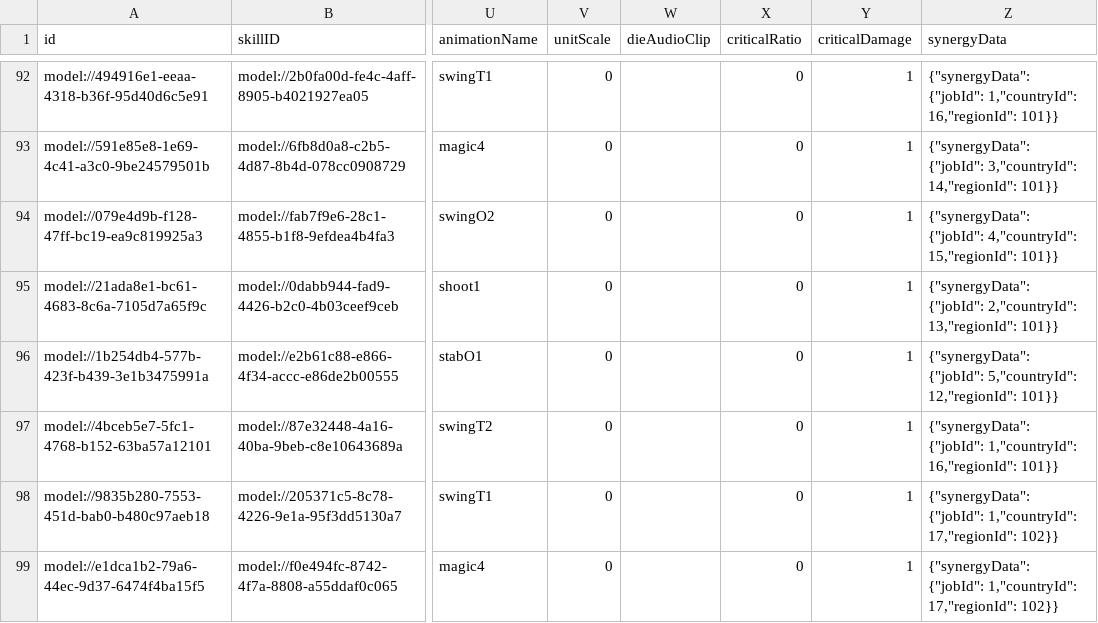
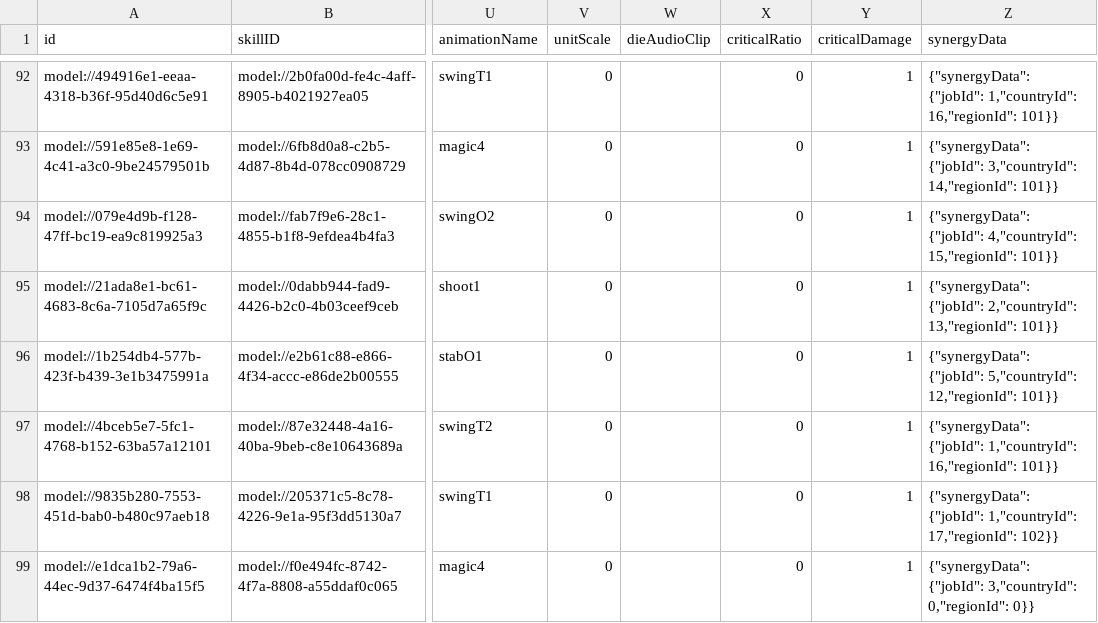
Before and after one commit to browniesss/MapleWorlds, a CSV file: RootDesk/MyDesk/DataSets/Unit.csv, drawn as a sheet; only a part is shown, gaps mark what is left out; the diff names each change by its address in the sheet, - before the commit and + after, or states it on an @@ line.

```diff
--- a/RootDesk/MyDesk/DataSets/Unit.csv
+++ b/RootDesk/MyDesk/DataSets/Unit.csv
-Z99 (synergyData): {"synergyData": {"jobId": 1,"countryId": 17,"regionId": 102}}
+Z99 (synergyData): {"synergyData": {"jobId": 3,"countryId": 0,"regionId": 0}}
```
Also changed, not shown: RootDesk/MyDesk/Scripts/Units/Server/Data/LimitBreak/LIMIT_BREAK_5.csv.
